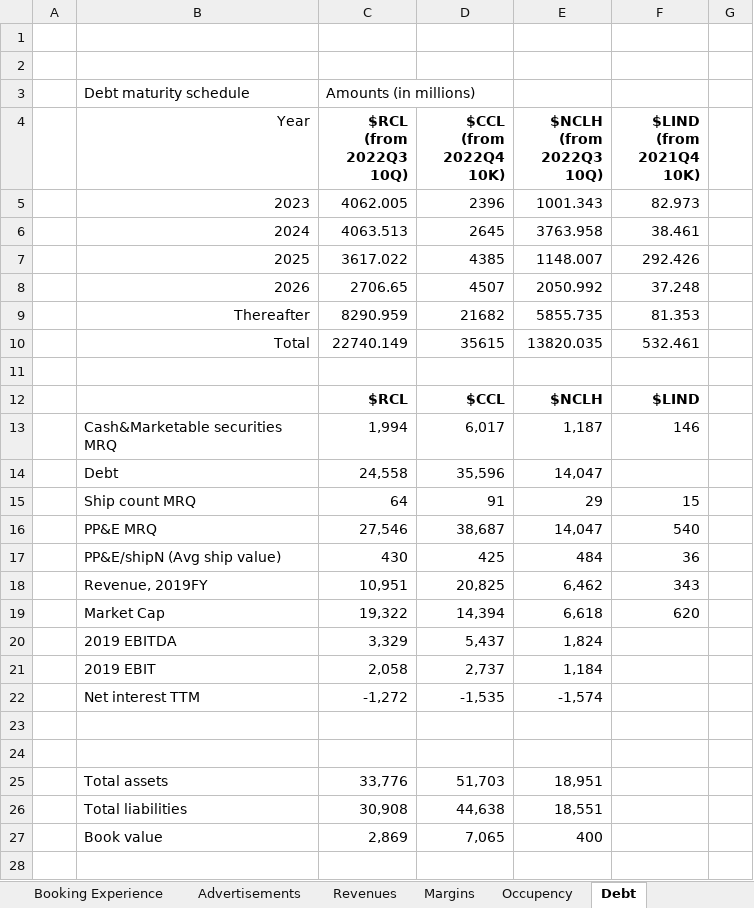
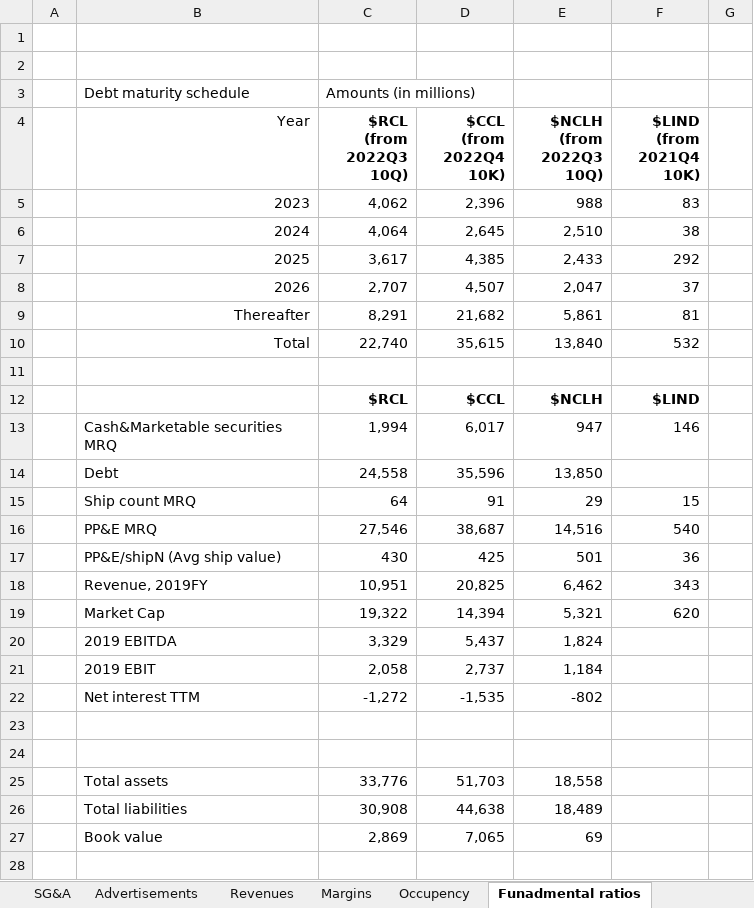
Before and after one commit to SimonisWrong/investingModels, an Excel workbook: Equity Research Reports/2023Q1 Cruise Lines.xlsx, sheet Funadmental ratios, drawn as a sheet; only a part is shown; values as stored, in another font and other column widths than the file's, no borders; removed rows and columns are numbered as before the commit, all else as after; the diff covers the shown part only; the diff names each change by its address in the sheet, - before the commit and + after, or states it on an @@ line.

```diff
--- a/Equity Research Reports/2023Q1 Cruise Lines.xlsx (sheet Funadmental ratios)
+++ b/Equity Research Reports/2023Q1 Cruise Lines.xlsx (sheet Funadmental ratios)
-sheet tab: Debt
+sheet tab: Funadmental ratios
-row 5:  | 2023 | 4062.005 | 2396 | 1001.343 | 82.973
-row 6:  | 2024 | 4063.513 | 2645 | 3763.958 | 38.461
-row 7:  | 2025 | 3617.022 | 4385 | 1148.007 | 292.426
-row 8:  | 2026 | 2706.65 | 4507 | 2050.992 | 37.248
-row 9:  | Thereafter | 8290.959 | 21682 | 5855.735 | 81.353
-row 10:  | Total | 22740.149 | 35615 | 13820.035 | 532.461
+row 5:  | 2023 | 4,062 | 2,396 | 988 | 83
+row 6:  | 2024 | 4,064 | 2,645 | 2,510 | 38
+row 7:  | 2025 | 3,617 | 4,385 | 2,433 | 292
+row 8:  | 2026 | 2,707 | 4,507 | 2,047 | 37
+row 9:  | Thereafter | 8,291 | 21,682 | 5,861 | 81
+row 10:  | Total | 22,740 | 35,615 | 13,840 | 532
-E13 ($NCLH (from 2022Q3 10Q)): 1,187
+E13 ($NCLH (from 2022Q3 10Q)): 947
-E14 ($NCLH (from 2022Q3 10Q)): 14,047
+E14 ($NCLH (from 2022Q3 10Q)): 13,850
-E16 ($NCLH (from 2022Q3 10Q)): 14,047
+E16 ($NCLH (from 2022Q3 10Q)): 14,516
-E17 ($NCLH (from 2022Q3 10Q)): 484
+E17 ($NCLH (from 2022Q3 10Q)): 501
-E19 ($NCLH (from 2022Q3 10Q)): 6,618
+E19 ($NCLH (from 2022Q3 10Q)): 5,321
-E22 ($NCLH (from 2022Q3 10Q)): -1,574
+E22 ($NCLH (from 2022Q3 10Q)): -802
-E25 ($NCLH (from 2022Q3 10Q)): 18,951
+E25 ($NCLH (from 2022Q3 10Q)): 18,558
-E26 ($NCLH (from 2022Q3 10Q)): 18,551
+E26 ($NCLH (from 2022Q3 10Q)): 18,489
-E27 ($NCLH (from 2022Q3 10Q)): 400
+E27 ($NCLH (from 2022Q3 10Q)): 69
```
Also changed, not shown: 14 added rows and 5 edited cells elsewhere in this sheet, sheet SG&A, sheet Occupency, sheet Revenues, sheet Advertisements, sheet Margins, other sheet tabs, charts or pictures, DCF Models/ADI.xlsx, DCF Models/LIND.xlsx, 8 other files.
